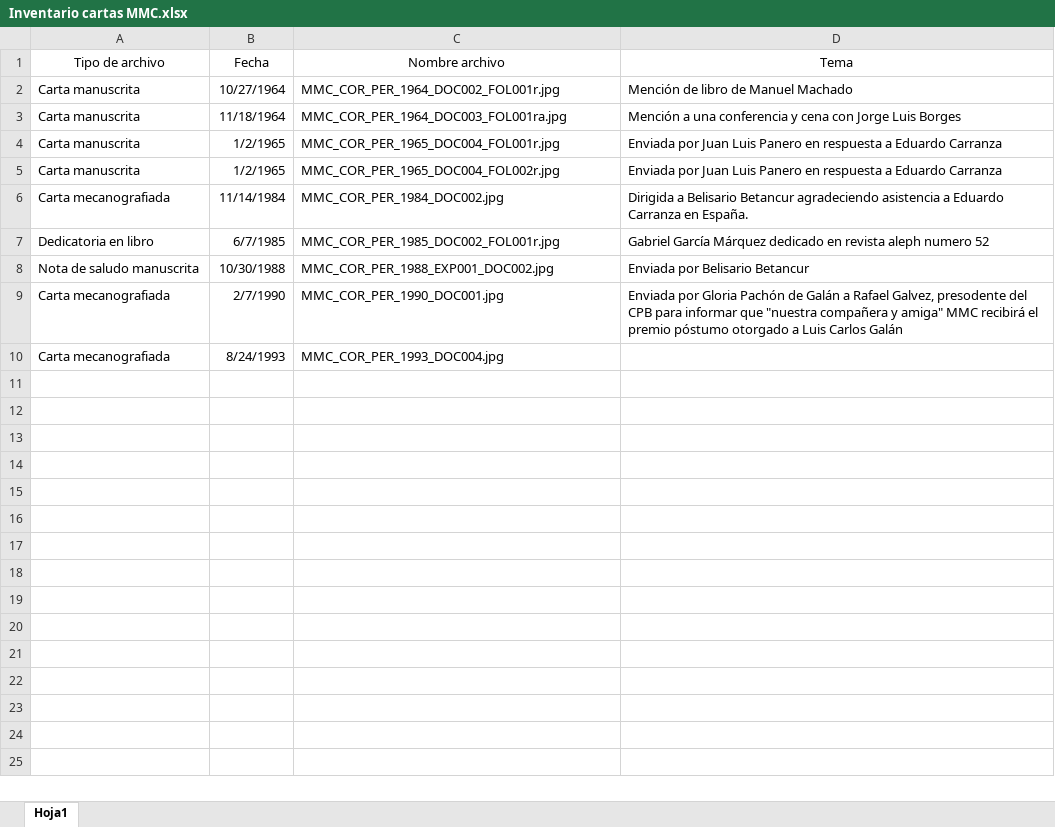
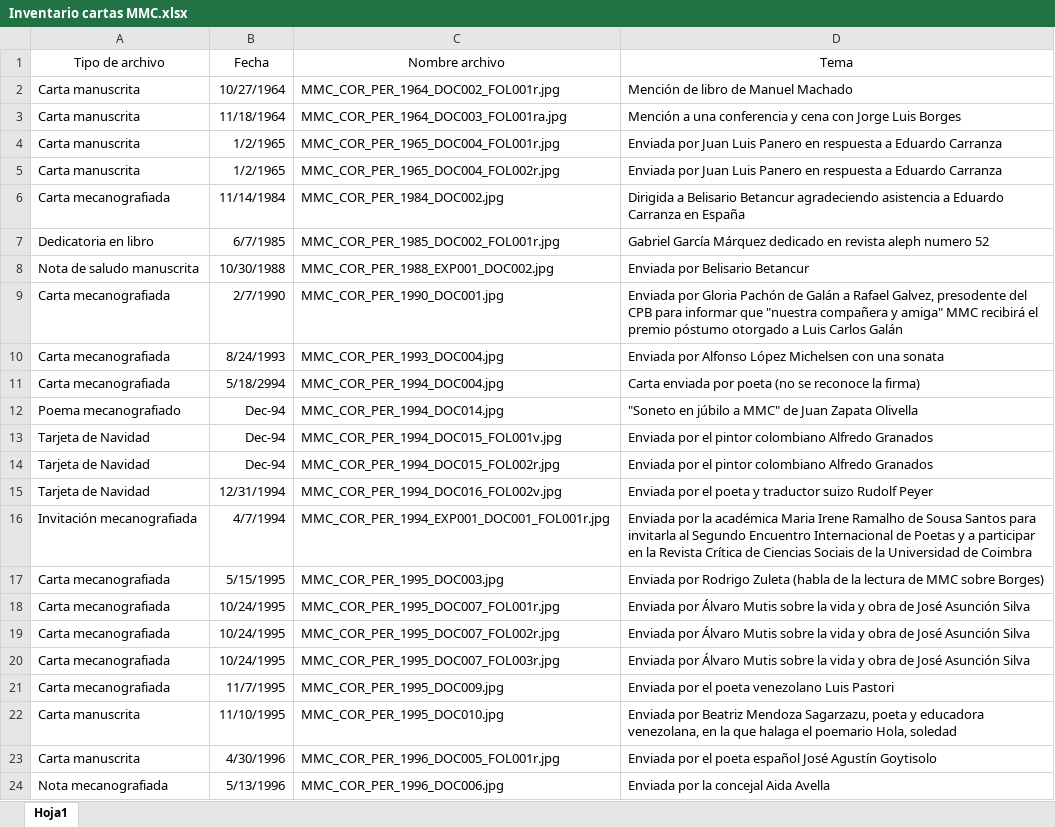
Before and after one commit to NataliaConsuegra/avance-proyecto, an Excel workbook: Inventario cartas MMC.xlsx, sheet Hoja1, drawn as a sheet; only a part is shown; values as stored, in another font and other column widths than the file's, no borders; the diff covers the shown part only; the diff names each change by its address in the sheet, - before the commit and + after, or states it on an @@ line.

Commit message:
Add files via upload

```diff
--- a/Inventario cartas MMC.xlsx (sheet Hoja1)
+++ b/Inventario cartas MMC.xlsx (sheet Hoja1)
-D6 (Tema): …Carranza en España.
+D6 (Tema): …Carranza en España
-D10 (Tema): (empty)
+D10 (Tema): Enviada por Alfonso López Michelsen con una sonata
+row 11: Carta mecanografiada | 5/18/2994 | MMC_COR_PER_1994_DOC004.jpg | Carta enviada por poeta (no se reconoce la firma)
+row 12: Poema mecanografiado | Dec-94 | MMC_COR_PER_1994_DOC014.jpg | "Soneto en júbilo a MMC" de Juan Zapata Olivella
+row 13: Tarjeta de Navidad | Dec-94 | MMC_COR_PER_1994_DOC015_FOL001v.jpg | Enviada por el pintor colombiano Alfredo Granados
+row 14: Tarjeta de Navidad | Dec-94 | MMC_COR_PER_1994_DOC015_FOL002r.jpg | Enviada por el pintor colombiano Alfredo Granados
+row 15: Tarjeta de Navidad | 12/31/1994 | MMC_COR_PER_1994_DOC016_FOL002v.jpg | Enviada por el poeta y traductor suizo Rudolf Peyer
+row 16: Invitación mecanografiada | 4/7/1994 | MMC_COR_PER_1994_EXP001_DOC001_FOL001r.jpg | Enviada por la académica Maria Irene Ramalho de Sousa Santos para invitarla al Segundo Encuentro Internacional de Poetas y a participar en la Revista Crítica de Ciencias Sociais de la Universidad de Coimbra
+row 17: Carta mecanografiada | 5/15/1995 | MMC_COR_PER_1995_DOC003.jpg | Enviada por Rodrigo Zuleta (habla de la lectura de MMC sobre Borges)
+row 18: Carta mecanografiada | 10/24/1995 | MMC_COR_PER_1995_DOC007_FOL001r.jpg | Enviada por Álvaro Mutis sobre la vida y obra de José Asunción Silva
+row 19: Carta mecanografiada | 10/24/1995 | MMC_COR_PER_1995_DOC007_FOL002r.jpg | Enviada por Álvaro Mutis sobre la vida y obra de José Asunción Silva
+row 20: Carta mecanografiada | 10/24/1995 | MMC_COR_PER_1995_DOC007_FOL003r.jpg | Enviada por Álvaro Mutis sobre la vida y obra de José Asunción Silva
+row 21: Carta mecanografiada | 11/7/1995 | MMC_COR_PER_1995_DOC009.jpg | Enviada por el poeta venezolano Luis Pastori
+row 22: Carta manuscrita | 11/10/1995 | MMC_COR_PER_1995_DOC010.jpg | Enviada por Beatriz Mendoza Sagarzazu, poeta y educadora venezolana, en la que halaga el poemario Hola, soledad
+row 23: Carta manuscrita | 4/30/1996 | MMC_COR_PER_1996_DOC005_FOL001r.jpg | Enviada por el poeta español José Agustín Goytisolo
+row 24: Nota mecanografiada | 5/13/1996 | MMC_COR_PER_1996_DOC006.jpg | Enviada por la concejal Aida Avella
```
Also changed, not shown: 48 added rows elsewhere in this sheet.
